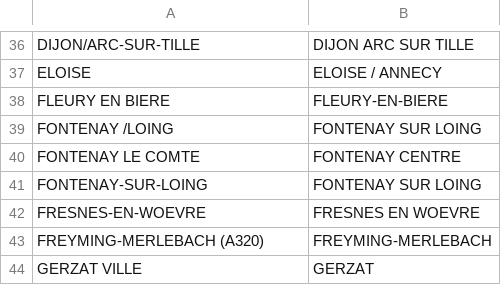
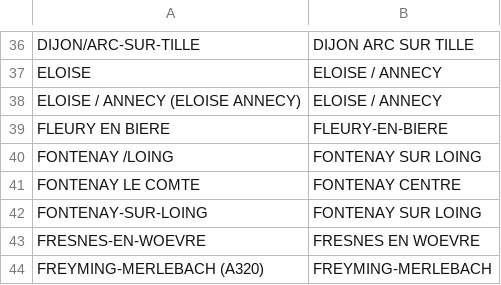
Before and after one commit to kpouer/waze-toll-tool, a CSV file: prices/alias.csv, drawn as a sheet; only a part is shown, gaps mark what is left out; the shorter side is filled out with more unchanged rows; the diff names each change by its address in the sheet, - before the commit and + after, or states it on an @@ line.

Commit message:
fix ELOISE / ANNECY (ELOISE ANNECY)

```diff
--- a/prices/alias.csv
+++ b/prices/alias.csv
+row 38: ELOISE / ANNECY (ELOISE ANNECY) | ELOISE / ANNECY
```
